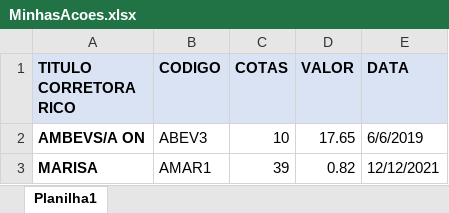
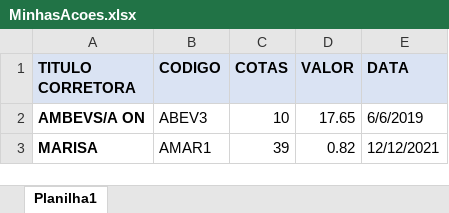
Before and after one commit to AndersonLimaRocha/PainelAcoes, an Excel workbook: Inputs/MinhasAcoes.xlsx, sheet Planilha1, drawn as a sheet; only a part is shown; values as stored, in another font and other column widths than the file's, no borders; the diff names each change by its address in the sheet, - before the commit and + after, or states it on an @@ line.

```diff
--- a/Inputs/MinhasAcoes.xlsx (sheet Planilha1)
+++ b/Inputs/MinhasAcoes.xlsx (sheet Planilha1)
-A1: TITULO CORRETORA RICO
+A1: TITULO CORRETORA
```
Also changed, not shown: 5 other files.
